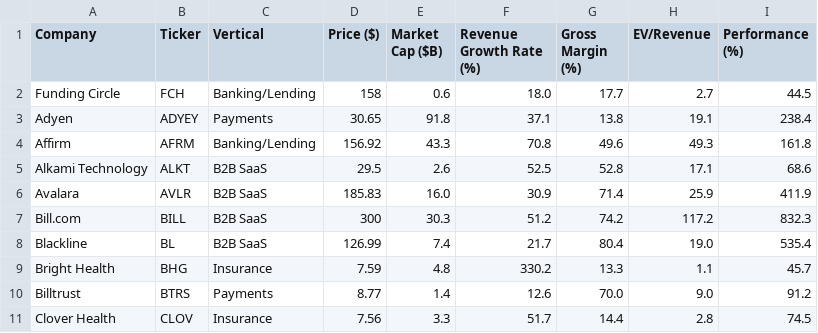
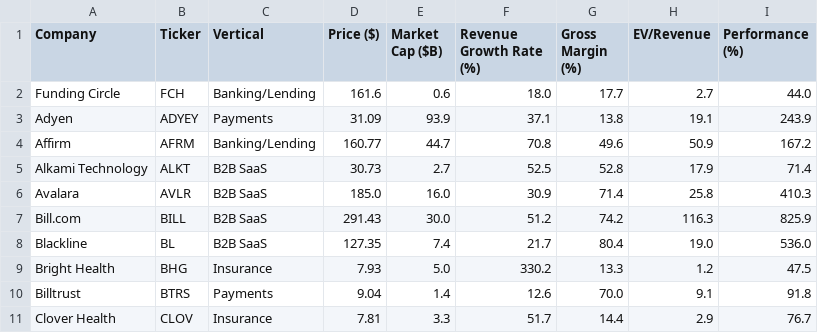
Before and after one commit to fprimecapital/findex, a CSV file: FinTech_key_data_output.csv, drawn as a sheet; only a part is shown; the diff covers the shown part only.

Commit message:
committing files

```diff
--- a/FinTech_key_data_output.csv
+++ b/FinTech_key_data_output.csv
@@ -1,11 +1,11 @@
 Company,Ticker,Vertical,Price ($),Market Cap ($B),Revenue Growth Rate (%),Gross Margin (%),EV/Revenue,Performance (%)
-Funding Circle,FCH,Banking/Lending,158,0.6,18.0,17.7,2.7,44.5
-Adyen,ADYEY,Payments,30.65,91.8,37.1,13.8,19.1,238.4
-Affirm,AFRM,Banking/Lending,156.92,43.3,70.8,49.6,49.3,161.8
-Alkami Technology,ALKT,B2B SaaS,29.5,2.6,52.5,52.8,17.1,68.6
-Avalara,AVLR,B2B SaaS,185.83,16.0,30.9,71.4,25.9,411.9
-Bill.com,BILL,B2B SaaS,300,30.3,51.2,74.2,117.2,832.3
-Blackline,BL,B2B SaaS,126.99,7.4,21.7,80.4,19.0,535.4
-Bright Health,BHG,Insurance,7.59,4.8,330.2,13.3,1.1,45.7
-Billtrust,BTRS,Payments,8.77,1.4,12.6,70.0,9.0,91.2
-Clover Health,CLOV,Insurance,7.56,3.3,51.7,14.4,2.8,74.5
+Funding Circle,FCH,Banking/Lending,161.6,0.6,18.0,17.7,2.7,44.0
+Adyen,ADYEY,Payments,31.09,93.9,37.1,13.8,19.1,243.9
+Affirm,AFRM,Banking/Lending,160.77,44.7,70.8,49.6,50.9,167.2
+Alkami Technology,ALKT,B2B SaaS,30.73,2.7,52.5,52.8,17.9,71.4
+Avalara,AVLR,B2B SaaS,185.0,16.0,30.9,71.4,25.8,410.3
+Bill.com,BILL,B2B SaaS,291.43,30.0,51.2,74.2,116.3,825.9
+Blackline,BL,B2B SaaS,127.35,7.4,21.7,80.4,19.0,536.0
+Bright Health,BHG,Insurance,7.93,5.0,330.2,13.3,1.2,47.5
+Billtrust,BTRS,Payments,9.04,1.4,12.6,70.0,9.1,91.8
+Clover Health,CLOV,Insurance,7.81,3.3,51.7,14.4,2.9,76.7
```
Also changed, not shown: 105 edited cells elsewhere in this file.
